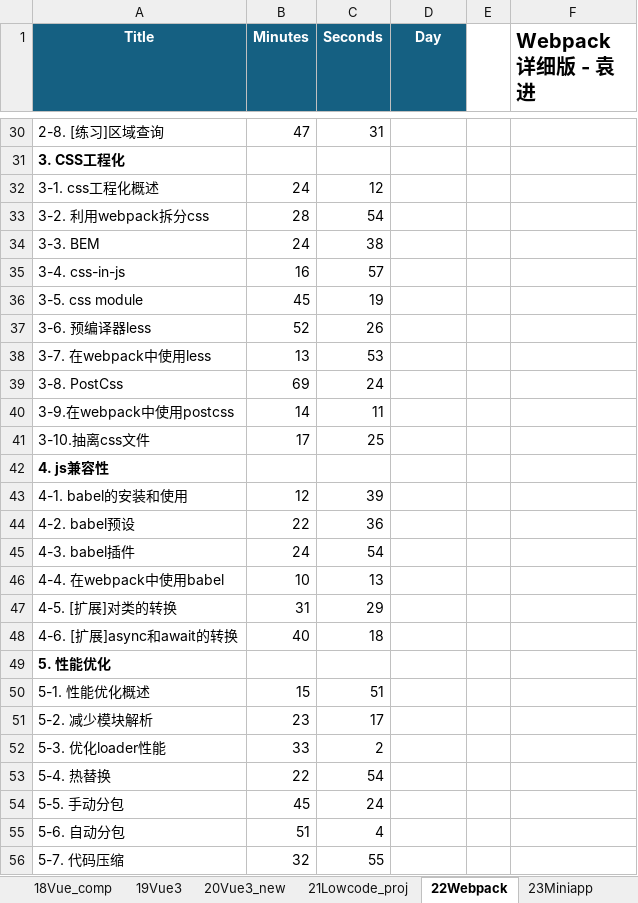
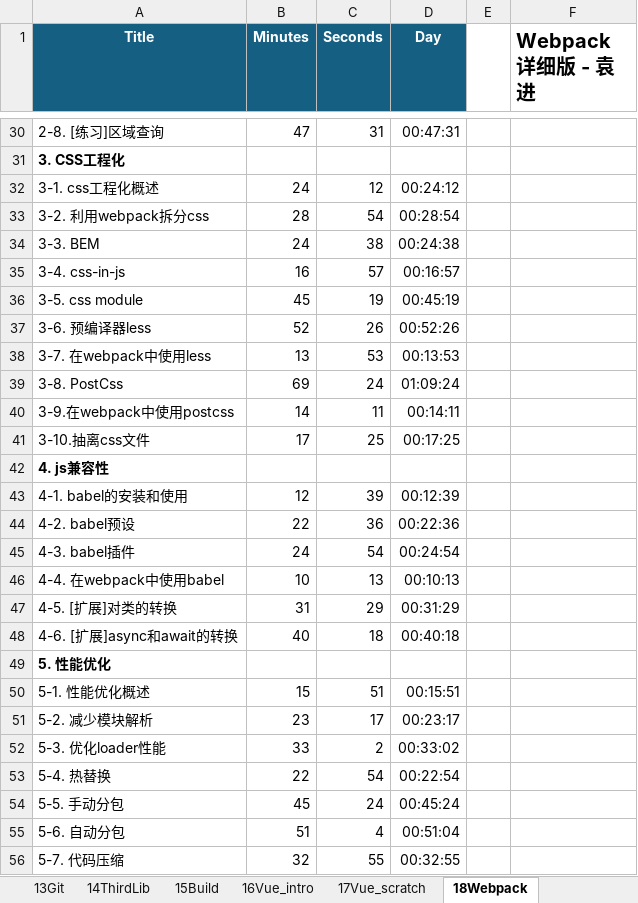
Before and after one commit to SafeWinter/duyi-fe, an Excel workbook: assets/contents.xlsx, sheet 18Webpack, drawn as a sheet; only a part is shown, gaps mark what is left out; values as stored, in another font and other column widths than the file's, no borders; the diff covers the shown part only; the diff names each change by its address in the sheet, - before the commit and + after, or states it on an @@ line.

Commit message:
Start Section 17: Webpack in Depth

```diff
--- a/assets/contents.xlsx (sheet 18Webpack)
+++ b/assets/contents.xlsx (sheet 18Webpack)
-sheet tab: 22Webpack
+sheet tab: 18Webpack
-D30 (Day): (empty)
+D30 (Day): 00:47:31
-D32 (Day): (empty)
+D32 (Day): 00:24:12
-D33 (Day): (empty)
+D33 (Day): 00:28:54
-D34 (Day): (empty)
+D34 (Day): 00:24:38
-D35 (Day): (empty)
+D35 (Day): 00:16:57
-D36 (Day): (empty)
+D36 (Day): 00:45:19
-D37 (Day): (empty)
+D37 (Day): 00:52:26
-D38 (Day): (empty)
+D38 (Day): 00:13:53
-D39 (Day): (empty)
+D39 (Day): 01:09:24
-D40 (Day): (empty)
+D40 (Day): 00:14:11
-D41 (Day): (empty)
+D41 (Day): 00:17:25
-D43 (Day): (empty)
+D43 (Day): 00:12:39
-D44 (Day): (empty)
+D44 (Day): 00:22:36
-D45 (Day): (empty)
+D45 (Day): 00:24:54
-D46 (Day): (empty)
+D46 (Day): 00:10:13
-D47 (Day): (empty)
+D47 (Day): 00:31:29
-D48 (Day): (empty)
+D48 (Day): 00:40:18
-D50 (Day): (empty)
+D50 (Day): 00:15:51
-D51 (Day): (empty)
+D51 (Day): 00:23:17
-D52 (Day): (empty)
+D52 (Day): 00:33:02
-D53 (Day): (empty)
+D53 (Day): 00:22:54
-D54 (Day): (empty)
+D54 (Day): 00:45:24
-D55 (Day): (empty)
+D55 (Day): 00:51:04
-D56 (Day): (empty)
+D56 (Day): 00:32:55
```
Also changed, not shown: 37 edited cells elsewhere in this sheet, other sheet tabs, 2 other files.
